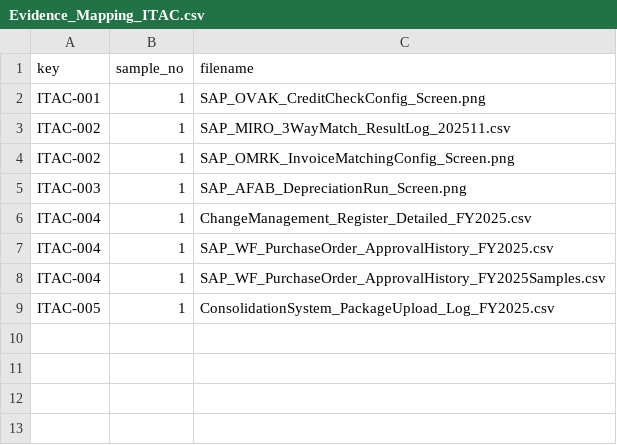
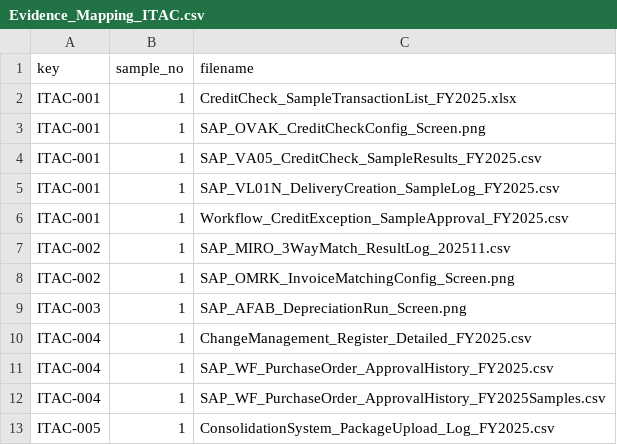
Before and after one commit to yujihama/demo_data, a CSV file: 2.RCM/Evidence_Mapping_ITAC.csv, drawn as a sheet.

```diff
--- a/2.RCM/Evidence_Mapping_ITAC.csv
+++ b/2.RCM/Evidence_Mapping_ITAC.csv
@@ -1,3 +1,7 @@
 "key","sample_no","filename"
+"ITAC-001","1","CreditCheck_SampleTransactionList_FY2025.xlsx"
 "ITAC-001","1","SAP_OVAK_CreditCheckConfig_Screen.png"
+"ITAC-001","1","SAP_VA05_CreditCheck_SampleResults_FY2025.csv"
+"ITAC-001","1","SAP_VL01N_DeliveryCreation_SampleLog_FY2025.csv"
+"ITAC-001","1","Workflow_CreditException_SampleApproval_FY2025.csv"
 "ITAC-002","1","SAP_MIRO_3WayMatch_ResultLog_202511.csv"
```
Also changed, not shown: 5 other files.
